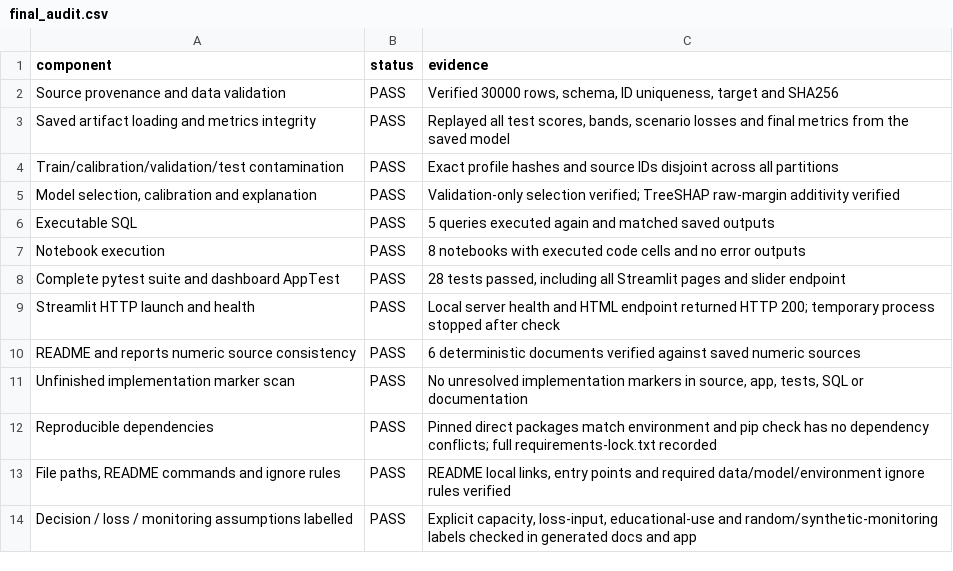
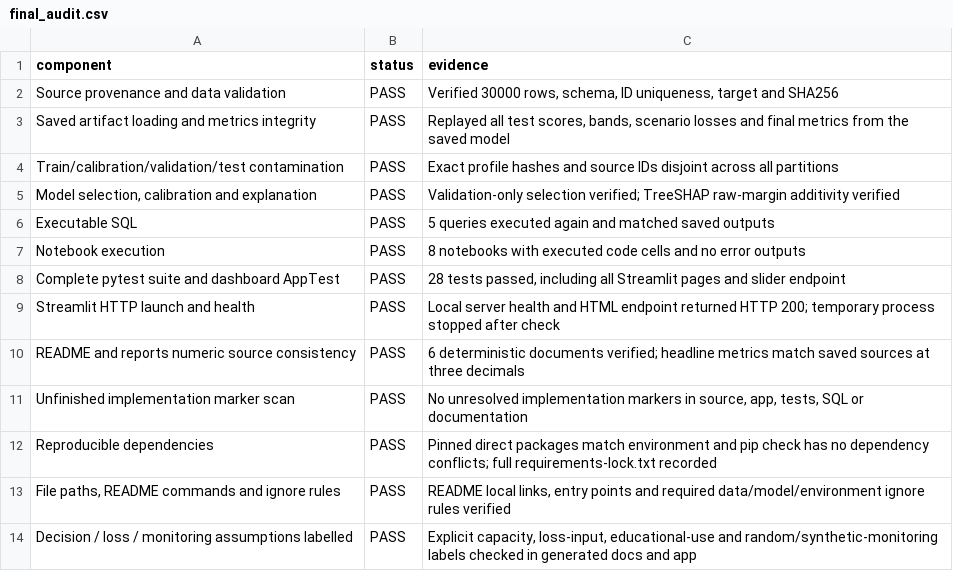
Before and after one commit to akashsmb10/explainable-credit-risk, a CSV file: artifacts/tables/final_audit.csv, drawn as a sheet.

Commit message:
docs: report headline metrics at defensible precision

```diff
--- a/artifacts/tables/final_audit.csv
+++ b/artifacts/tables/final_audit.csv
@@ -9,3 +9,3 @@ Complete pytest suite and dashboard AppTest,PASS,"28 tests passed, including all
 Streamlit HTTP launch and health,PASS,Local server health and HTML endpoint returned HTTP 200; temporary process stopped after check
-README and reports numeric source consistency,PASS,6 deterministic documents verified against saved numeric sources
+README and reports numeric source consistency,PASS,6 deterministic documents verified; headline metrics match saved sources at three decimals
 Unfinished implementation marker scan,PASS,"No unresolved implementation markers in source, app, tests, SQL or documentation"
```
Also changed, not shown: 13 other files.
